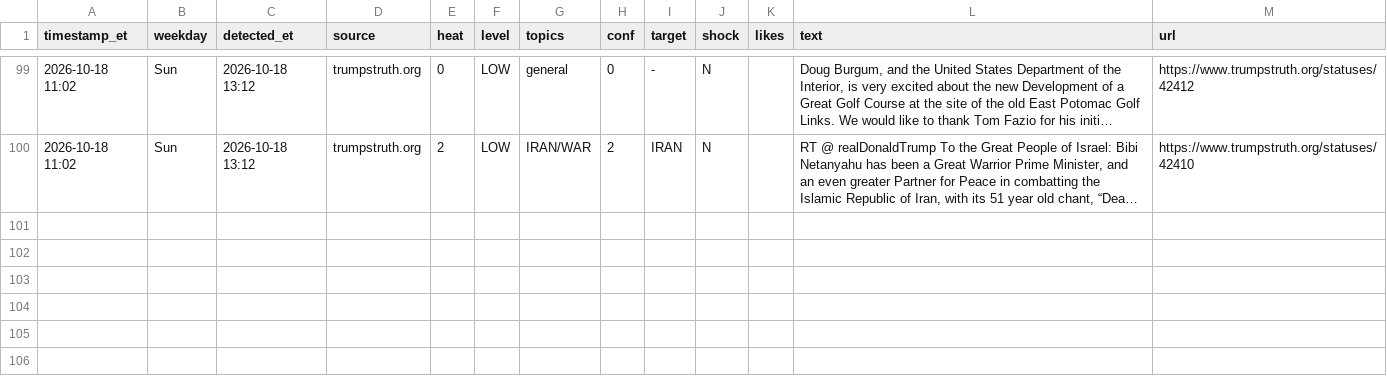
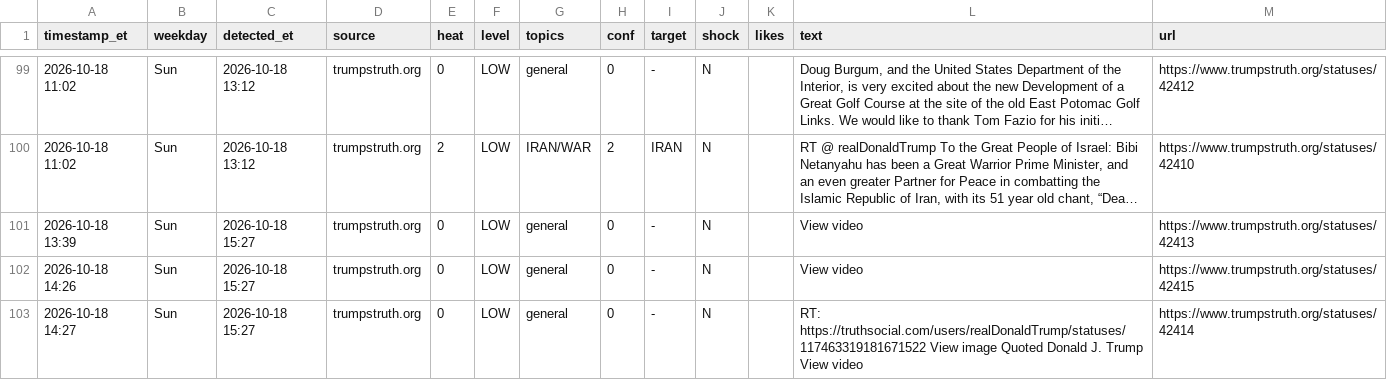
Before and after one commit to dlarimore/trump-post-watch, a CSV file: alert_log.csv, drawn as a sheet; only a part is shown, gaps mark what is left out; long unchanged cells end in …; the diff names each change by its address in the sheet, - before the commit and + after, or states it on an @@ line.

```diff
--- a/alert_log.csv
+++ b/alert_log.csv
+row 101: 2026-10-18 13:39 | Sun | 2026-10-18 15:27 | trumpstruth.org | 0 | LOW | general | 0 | - | N |  | View video | https://www.trumpstruth.org/statuses/42413
+row 102: 2026-10-18 14:26 | Sun | 2026-10-18 15:27 | trumpstruth.org | 0 | LOW | general | 0 | - | N |  | View video | https://www.trumpstruth.org/statuses/42415
+row 103: 2026-10-18 14:27 | Sun | 2026-10-18 15:27 | trumpstruth.org | 0 | LOW | general | 0 | - | N |  | RT: https://truthsocial.com/users/realDonaldTrump/statuses/117463319181671522 View image Quoted Donald J. Trump View video | https://www.trumpstruth.org/statuses/42414
```
Also changed, not shown: 1 other file.
